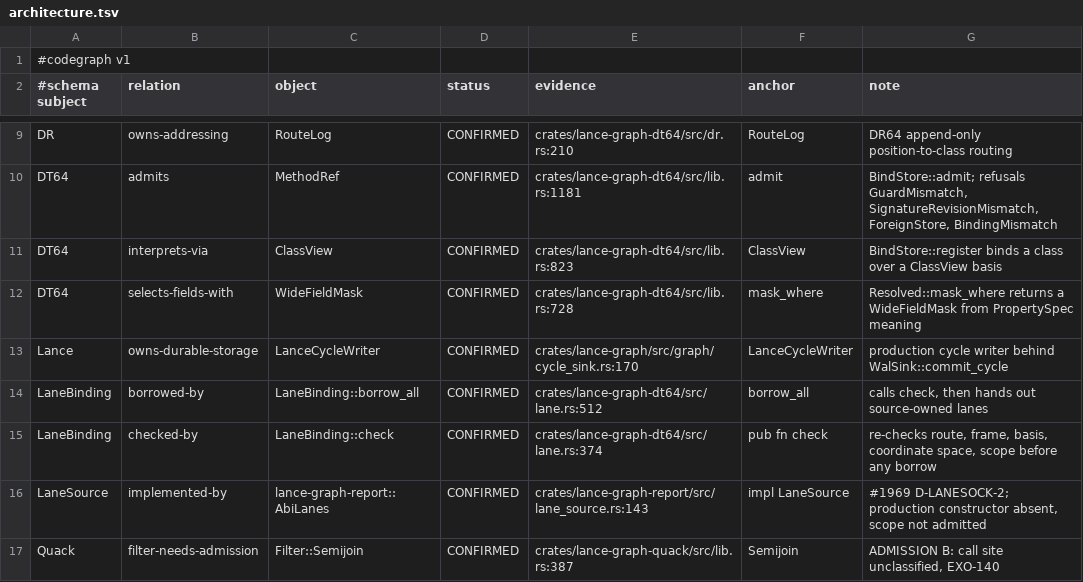
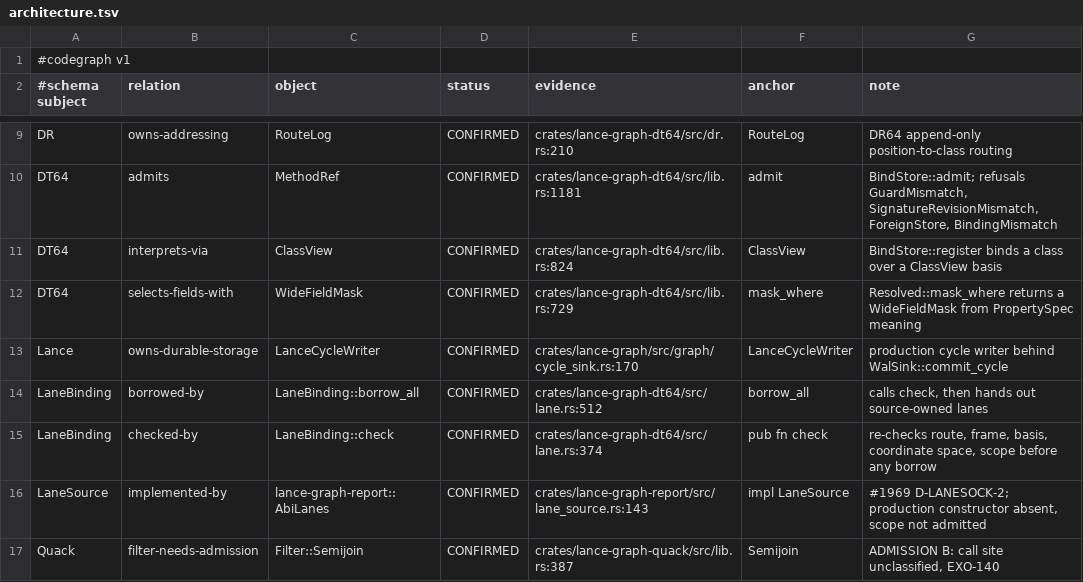
Before and after one commit to AdaWorldAPI/lance-graph, a TSV file: .codegraph/architecture.tsv, drawn as a sheet; only a part is shown, gaps mark what is left out.

```diff
--- a/.codegraph/architecture.tsv
+++ b/.codegraph/architecture.tsv
@@ -10,4 +10,4 @@ DR	owns-addressing	RouteLog	CONFIRMED	crates/lance-graph-dt64/src/dr.rs:210	Rout
 DT64	admits	MethodRef	CONFIRMED	crates/lance-graph-dt64/src/lib.rs:1181	admit	BindStore::admit; refusals GuardMismatch, SignatureRevisionMismatch, ForeignStore, BindingMismatch
-DT64	interprets-via	ClassView	CONFIRMED	crates/lance-graph-dt64/src/lib.rs:823	ClassView	BindStore::register binds a class over a ClassView basis
-DT64	selects-fields-with	WideFieldMask	CONFIRMED	crates/lance-graph-dt64/src/lib.rs:728	mask_where	Resolved::mask_where returns a WideFieldMask from PropertySpec meaning
+DT64	interprets-via	ClassView	CONFIRMED	crates/lance-graph-dt64/src/lib.rs:824	ClassView	BindStore::register binds a class over a ClassView basis
+DT64	selects-fields-with	WideFieldMask	CONFIRMED	crates/lance-graph-dt64/src/lib.rs:729	mask_where	Resolved::mask_where returns a WideFieldMask from PropertySpec meaning
 Lance	owns-durable-storage	LanceCycleWriter	CONFIRMED	crates/lance-graph/src/graph/cycle_sink.rs:170	LanceCycleWriter	production cycle writer behind WalSink::commit_cycle
```
Also changed, not shown: .codegraph/decisions.tsv, 3 other files.
